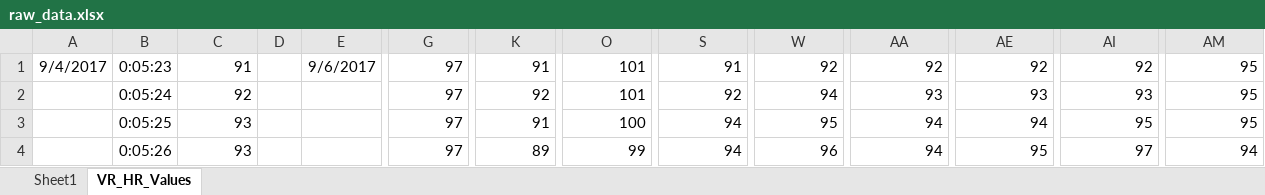
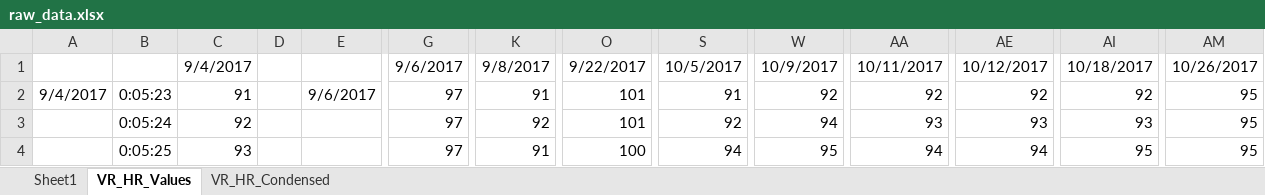
Before and after one commit to philgough/vr-active-minutes, an Excel workbook: raw_data.xlsx, sheet VR_HR_Values, drawn as a sheet; only a part is shown, gaps mark what is left out; the shorter side is filled out with more unchanged rows; values as stored, in another font and other column widths than the file's, no borders; rows hold the shown columns only; the diff names each change by its address in the sheet, - before the commit and + after, or states it on an @@ line.

```diff
--- a/raw_data.xlsx (sheet VR_HR_Values)
+++ b/raw_data.xlsx (sheet VR_HR_Values)
+sheet tab: VR_HR_Condensed
+row 1:  |  | 9/4/2017 |  |  | 9/6/2017 | 9/8/2017 | 9/22/2017 | 10/5/2017 | 10/9/2017 | 10/11/2017 | 10/12/2017 | 10/18/2017 | 10/26/2017
```
Also changed, not shown: sheet Sheet1, 7 other files.
